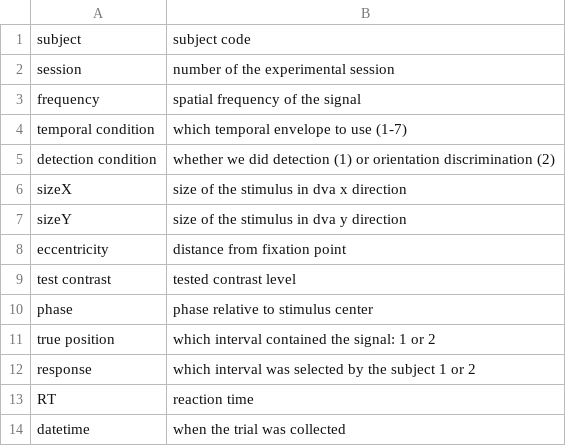
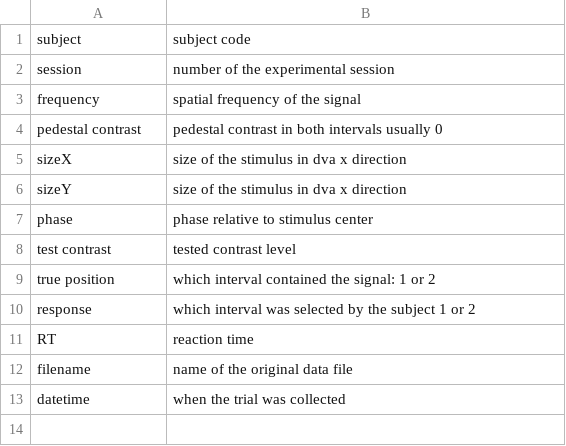
Before and after one commit to HeikoSchuett/experiments, a CSV file: FutureExperiments/header_descriptions.csv, drawn as a sheet.

Commit message:
added missing filename to headers list@

```diff
--- a/FutureExperiments/header_descriptions.csv
+++ b/FutureExperiments/header_descriptions.csv
@@ -3,9 +3,7 @@ session; number of the experimental session
 frequency; spatial frequency of the signal
-temporal condition; which temporal envelope to use (1-7)
-detection condition; whether we did detection (1) or orientation discrimination (2)
+pedestal contrast; pedestal contrast in both intervals usually 0
 sizeX; size of the stimulus in dva x direction
-sizeY; size of the stimulus in dva y direction
-eccentricity; distance from fixation point
+sizeY; size of the stimulus in dva x direction
+phase; phase relative to stimulus center
 test contrast; tested contrast level
-phase; phase relative to stimulus center
 true position; which interval contained the signal: 1 or 2
@@ -13,2 +11,3 @@ response; which interval was selected by the subject 1 or 2
 RT; reaction time
+filename; name of the original data file
 datetime; when the trial was collected
```
Also changed, not shown: TemporalCSF/header_descriptions.csv, 1 other file.
